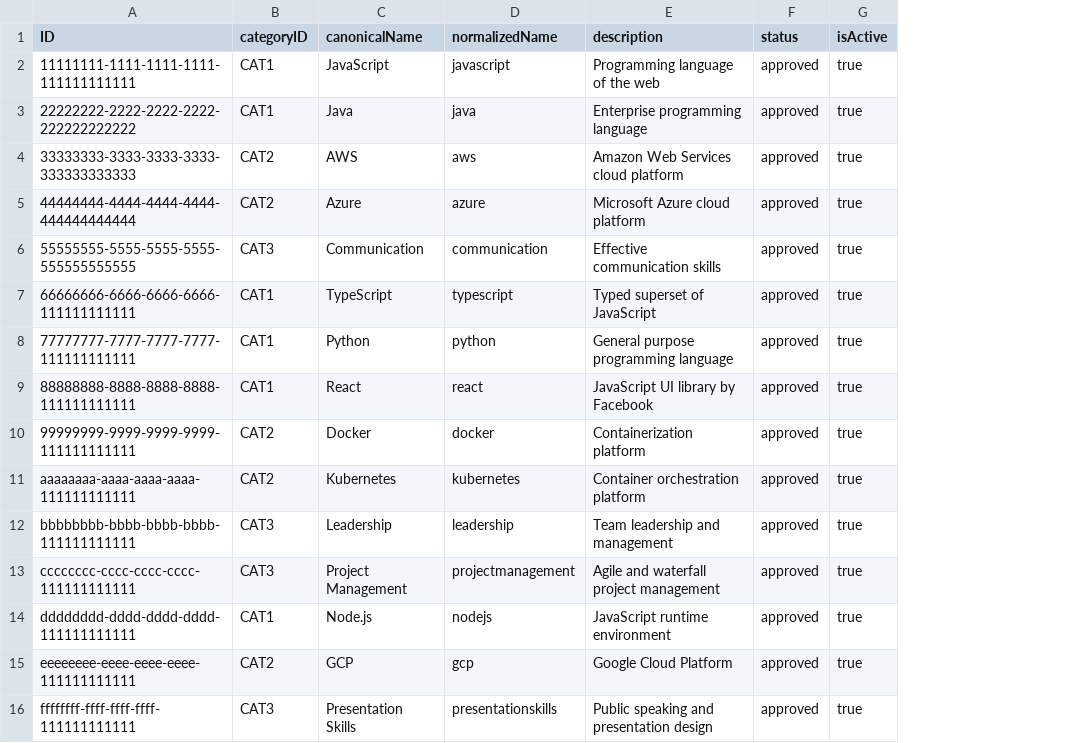
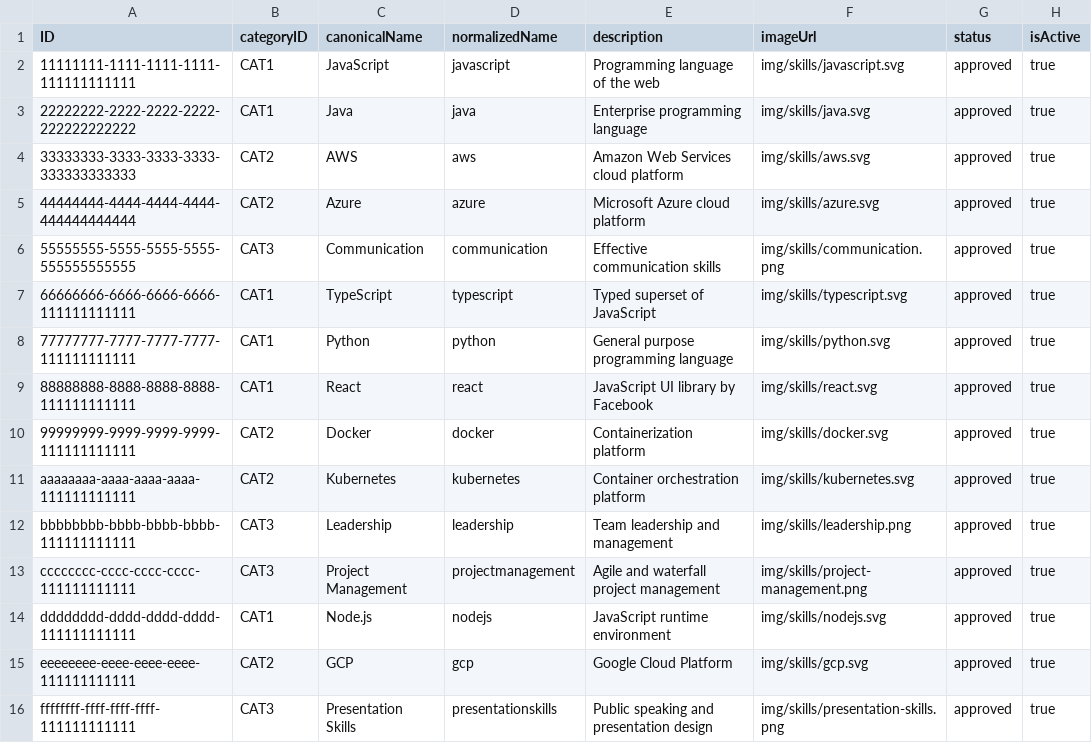
Before and after one commit to MohamedNicer/Skill-Reporting, a CSV file: db/data/Skills.csv, drawn as a sheet; the diff names each change by its address in the sheet, - before the commit and + after, or states it on an @@ line.

Commit message:
feat: add skill logos to db and catalog ui with avatar column

```diff
--- a/db/data/Skills.csv
+++ b/db/data/Skills.csv
+column F (imageUrl), rows 2-16: img/skills/javascript.svg | img/skills/java.svg | img/skills/aws.svg | img/skills/azure.svg | img/skills/communication.png | img/skills/typescript.svg | img/skills/python.svg | img/skills/react.svg | img/skills/docker.svg | img/skills/kubernetes.svg | img/skills/leadership.png | img/skills/project-management.png | img/skills/nodejs.svg | img/skills/gcp.svg | img/skills/presentation-skills.png
```
Also changed, not shown: 19 other files.
